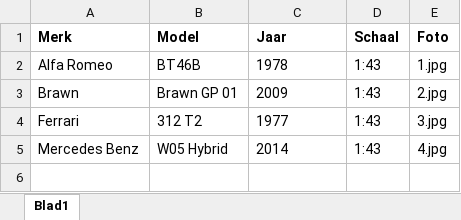
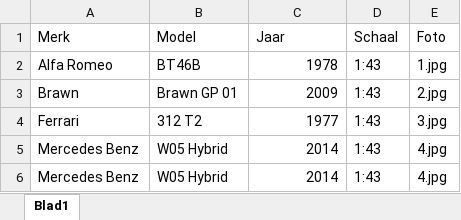
Before and after one commit to Conroy95/DiecastCollection, an Excel workbook: data/database.xlsx, sheet Blad1, drawn as a sheet; values as stored, in another font and other column widths than the file's, no borders; table styles not drawn; the diff names each change by its address in the sheet, - before the commit and + after, or states it on an @@ line.

Commit message:
Nieuwe Excel toegevoegd

```diff
--- a/data/database.xlsx (sheet Blad1)
+++ b/data/database.xlsx (sheet Blad1)
-A1:E1 bold: on
+A1:E1 bold: off
-C2:C5 alignment: left
+C2:C5 alignment: right
+row 6: Mercedes Benz | W05 Hybrid | 2014 | 1:43 | 4.jpg
```
